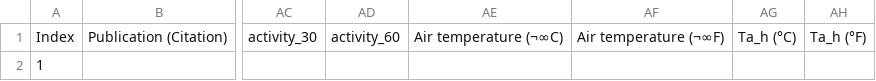
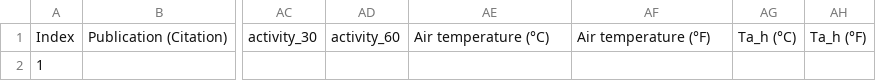
Before and after one commit to mnakaj/Database_QC, a CSV file: App-1/Data/submission_template.csv, drawn as a sheet; only a part is shown, gaps mark what is left out; the diff names each change by its address in the sheet, - before the commit and + after, or states it on an @@ line.

Commit message:
symbol change

```diff
--- a/App-1/Data/submission_template.csv
+++ b/App-1/Data/submission_template.csv
-AE1: Air temperature (¬∞C)
+AE1: Air temperature (°C)
-AF1: Air temperature (¬∞F)
+AF1: Air temperature (°F)
```
